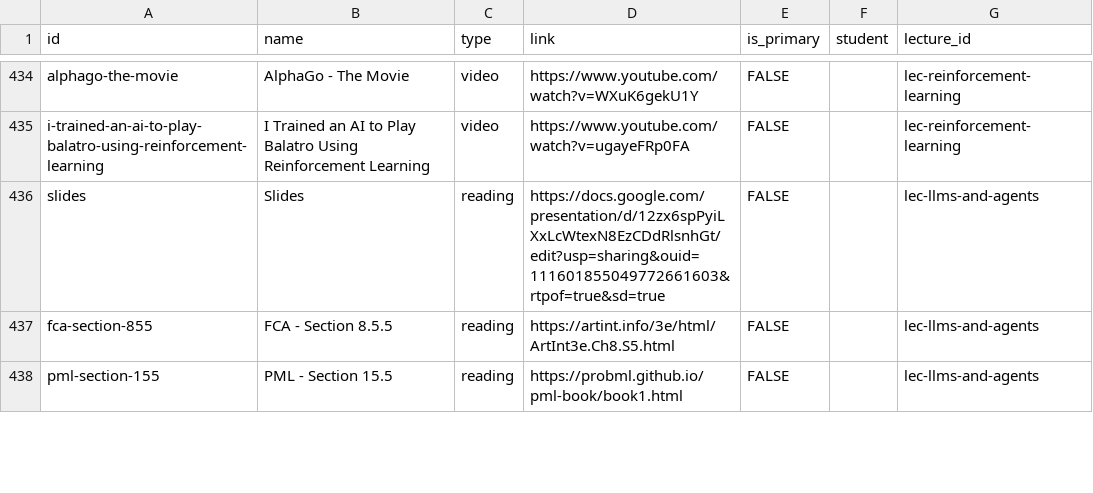
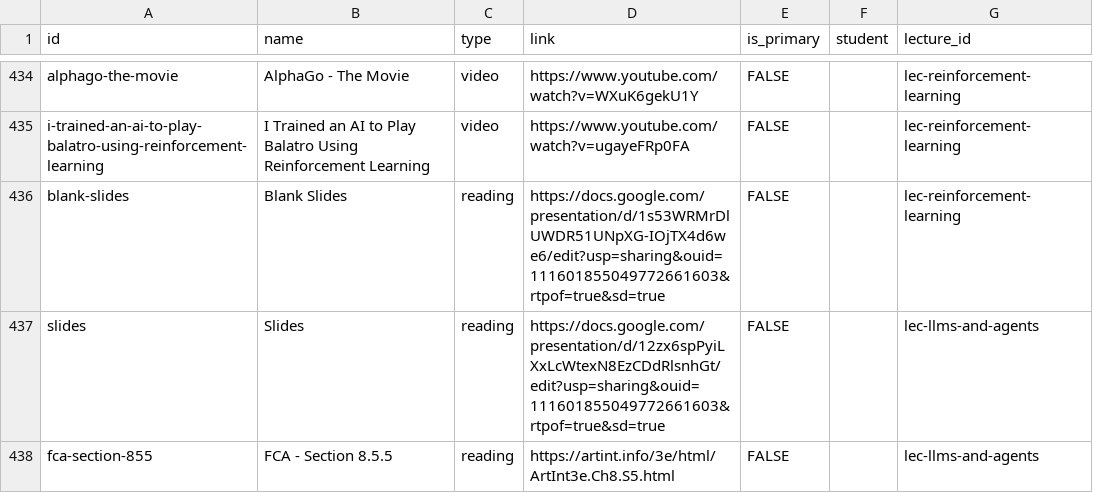
Before and after one commit to nd-cse-30124-fa25/nd-cse-30124-fa25.github.io, a CSV file: docs/static/csv/resources.csv, drawn as a sheet; only a part is shown, gaps mark what is left out; the shorter side is filled out with more unchanged rows; the diff names each change by its address in the sheet, - before the commit and + after, or states it on an @@ line.

```diff
--- a/docs/static/csv/resources.csv
+++ b/docs/static/csv/resources.csv
+row 436: blank-slides | Blank Slides | reading | https://docs.google.com/presentation/d/1s53WRMrDlUWDR51UNpXG-IOjTX4d6we6/edit?usp=sharing&ouid=111601855049772661603&rtpof=true&sd=true | FALSE |  | lec-reinforcement-learning
```
Also changed, not shown: 2 other files.
